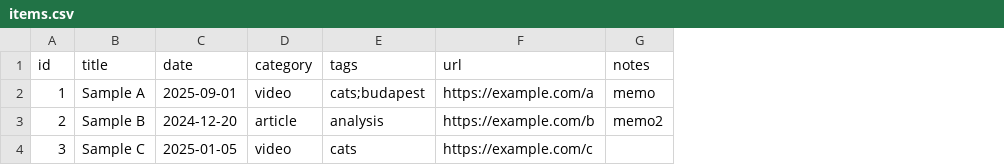
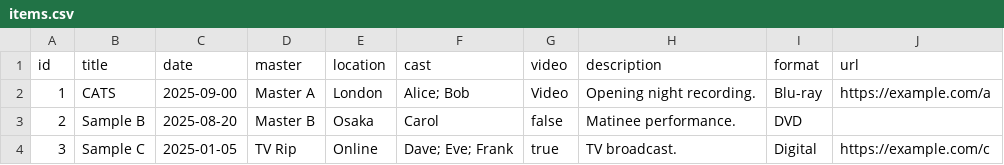
Before and after one commit to meowoooootrade/spinecho-site, a CSV file: data/items.csv, drawn as a sheet; removed rows and columns are numbered as before the commit, all else as after; the diff names each change by its address in the sheet, - before the commit and + after, or states it on an @@ line.

```diff
--- a/data/items.csv
+++ b/data/items.csv
-column D (category), rows 2-4: video | article | video
-column E (tags), rows 2-4: cats;budapest | analysis | cats
+column D (master), rows 2-4: Master A | Master B | TV Rip
+column E (location), rows 2-4: London | Osaka | Online
+column F (cast), rows 2-4: Alice; Bob | Carol | Dave; Eve; Frank
+column G (video), rows 2-4: Video | false | true
+column H (description), rows 2-4: Opening night recording. | Matinee performance. | TV broadcast.
+column I (format), rows 2-4: Blu-ray | DVD | Digital
-column G (notes), rows 2-3: memo | memo2
-B2 (title): Sample A
+B2 (title): CATS
-C2 (date): 2025-09-01
+C2 (date): 2025-09-00
-C3 (date): 2024-12-20
+C3 (date): 2025-08-20
-J3 (url): https://example.com/b
+J3 (url): (empty)
```
Also changed, not shown: data/items.sorted.csv, 5 other files.
